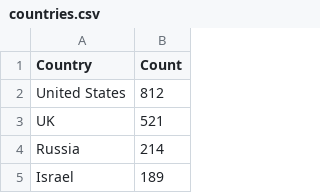
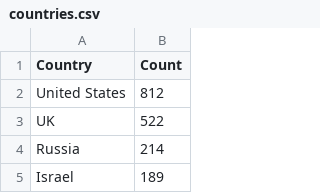
Before and after one commit to yusufaliozkan/zotero-intelligence-bibliography, a CSV file: countries.csv, drawn as a sheet; only a part is shown.

```diff
--- a/countries.csv
+++ b/countries.csv
@@ -2,3 +2,3 @@ Country,Count
 United States,812
-UK,521
+UK,522
 Russia,214
```
Also changed, not shown: citations.csv, gpe.csv, 2 other files.
